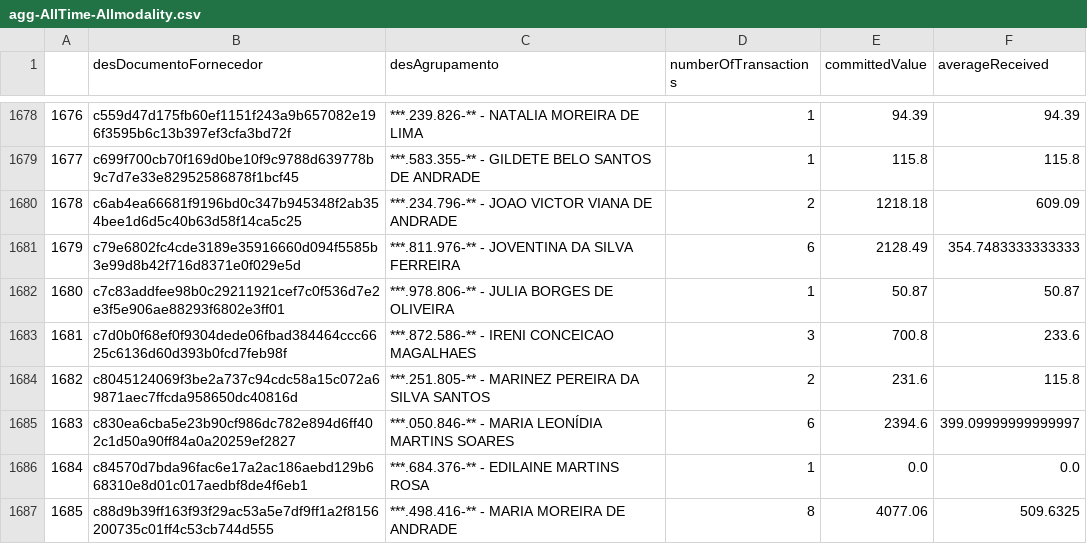
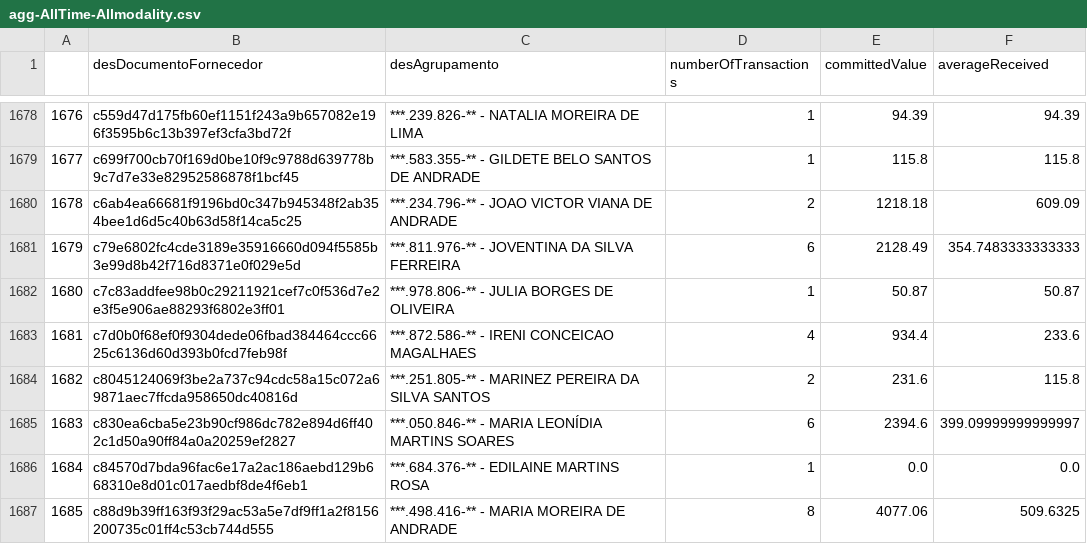
Before and after one commit to gbrielgustavo/portal-transparencia-publicenter, a CSV file: extractedData/agg-AllTime-Allmodality.csv, drawn as a sheet; only a part is shown, gaps mark what is left out; the diff covers the shown part only.

```diff
--- a/extractedData/agg-AllTime-Allmodality.csv
+++ b/extractedData/agg-AllTime-Allmodality.csv
@@ -1682,3 +1682,3 @@
 1680;c7c83addfee98b0c29211921cef7c0f536d7e2e3f5e906ae88293f6802e3ff01;***.978.806-** - JULIA BORGES DE OLIVEIRA;1;50.87;50.87
-1681;c7d0b0f68ef0f9304dede06fbad384464ccc6625c6136d60d393b0fcd7feb98f;***.872.586-** - IRENI CONCEICAO MAGALHAES;3;700.8;233.6
+1681;c7d0b0f68ef0f9304dede06fbad384464ccc6625c6136d60d393b0fcd7feb98f;***.872.586-** - IRENI CONCEICAO MAGALHAES;4;934.4;233.6
 1682;c8045124069f3be2a737c94cdc58a15c072a69871aec7ffcda958650dc40816d;***.251.805-** - MARINEZ PEREIRA DA SILVA SANTOS;2;231.6;115.8
```
Also changed, not shown: 15 edited cells elsewhere in this file, extractedData/agg-2026-Allmodality.csv, extractedData/agg-2026-Dispensa.csv, 14 other files.
